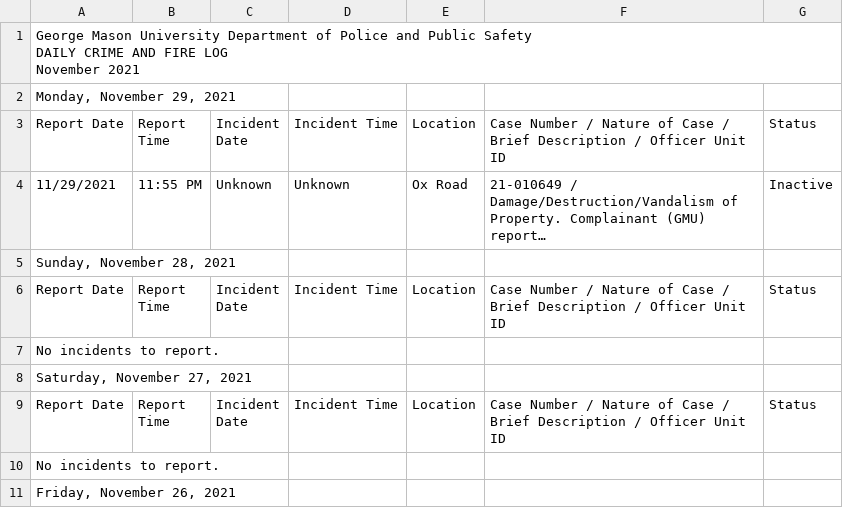
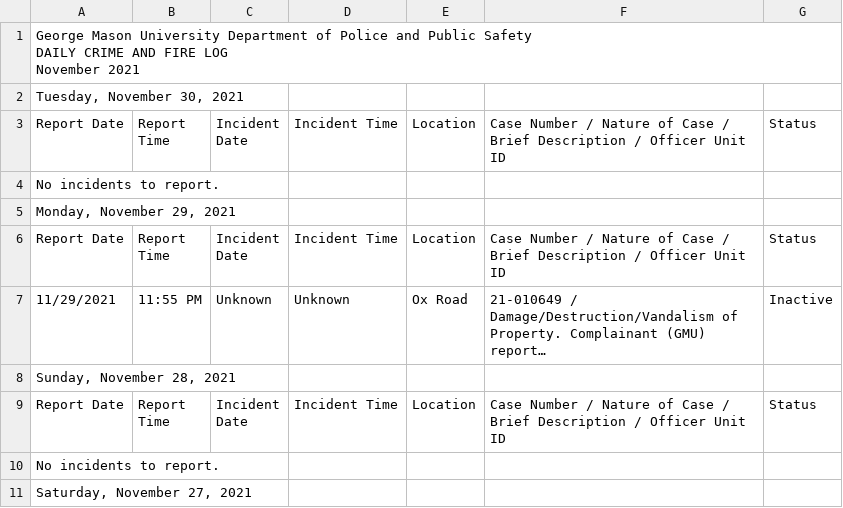
Before and after one commit to CNS-Data-Bureau/university_police_logs, a CSV file: data/handmade/gmu/csvs2/15.csv, drawn as a sheet; only a part is shown; the shorter side is filled out with more unchanged rows; long unchanged cells end in …; ↵ is a line break in a cell; the diff names each change by its address in the sheet, - before the commit and + after, or states it on an @@ line.

```diff
--- a/data/handmade/gmu/csvs2/15.csv
+++ b/data/handmade/gmu/csvs2/15.csv
+row 2: Tuesday, November 30, 2021
+row 3: Report Date | Report ↵ Time | Incident ↵ Date | Incident Time | Location | Case Number / Nature of Case / Brief Description / Officer Unit ID | Status
+row 4: No incidents to report.
```
Also changed, not shown: 1 other file.
